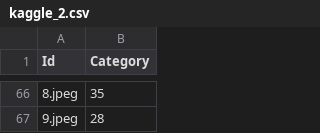
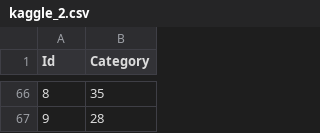
Before and after one commit to masmith131/projet4, a CSV file: kaggle_2.csv, drawn as a sheet; only a part is shown, gaps mark what is left out; the diff covers the shown part only.

Commit message:
crop kaggle

```diff
--- a/kaggle_2.csv
+++ b/kaggle_2.csv
@@ -66,2 +66,2 @@ Id,Category
-8.jpeg,35
-9.jpeg,28
+8,35
+9,28
```
Also changed, not shown: 36 added rows, 36 removed rows and 28 edited cells elsewhere in this file, 2 other files.
